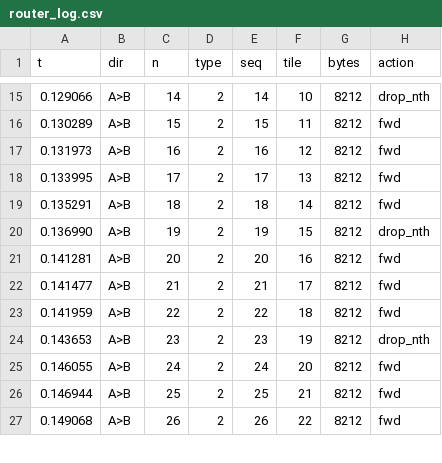
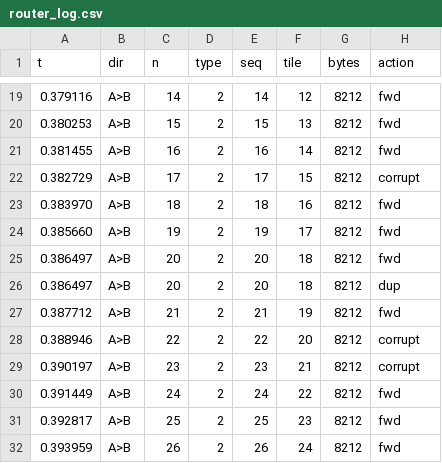
Before and after one commit to bhalerao-aditya007/Steganography, a CSV file: router_log.csv, drawn as a sheet; only a part is shown, gaps mark what is left out; the diff covers the shown part only.

```diff
--- a/router_log.csv
+++ b/router_log.csv
@@ -15,13 +19,14 @@ t,dir,n,type,seq,tile,bytes,action
-0.129066,A>B,14,2,14,10,8212,drop_nth
-0.130289,A>B,15,2,15,11,8212,fwd
-0.131973,A>B,16,2,16,12,8212,fwd
-0.133995,A>B,17,2,17,13,8212,fwd
-0.135291,A>B,18,2,18,14,8212,fwd
-0.136990,A>B,19,2,19,15,8212,drop_nth
-0.141281,A>B,20,2,20,16,8212,fwd
-0.141477,A>B,21,2,21,17,8212,fwd
-0.141959,A>B,22,2,22,18,8212,fwd
-0.143653,A>B,23,2,23,19,8212,drop_nth
-0.146055,A>B,24,2,24,20,8212,fwd
-0.146944,A>B,25,2,25,21,8212,fwd
-0.149068,A>B,26,2,26,22,8212,fwd
+0.379116,A>B,14,2,14,12,8212,fwd
+0.380253,A>B,15,2,15,13,8212,fwd
+0.381455,A>B,16,2,16,14,8212,fwd
+0.382729,A>B,17,2,17,15,8212,corrupt
+0.383970,A>B,18,2,18,16,8212,fwd
+0.385660,A>B,19,2,19,17,8212,fwd
+0.386497,A>B,20,2,20,18,8212,fwd
+0.386497,A>B,20,2,20,18,8212,dup
+0.387712,A>B,21,2,21,19,8212,fwd
+0.388946,A>B,22,2,22,20,8212,corrupt
+0.390197,A>B,23,2,23,21,8212,corrupt
+0.391449,A>B,24,2,24,22,8212,fwd
+0.392817,A>B,25,2,25,23,8212,fwd
+0.393959,A>B,26,2,26,24,8212,fwd
```
Also changed, not shown: 8 added rows, 2 removed rows and 52 edited cells elsewhere in this file, 23 other files.
